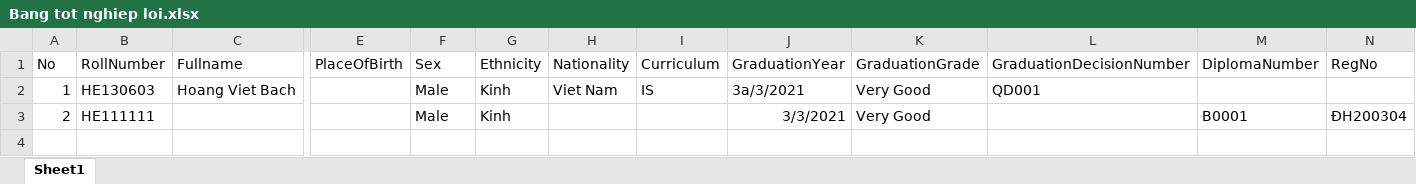
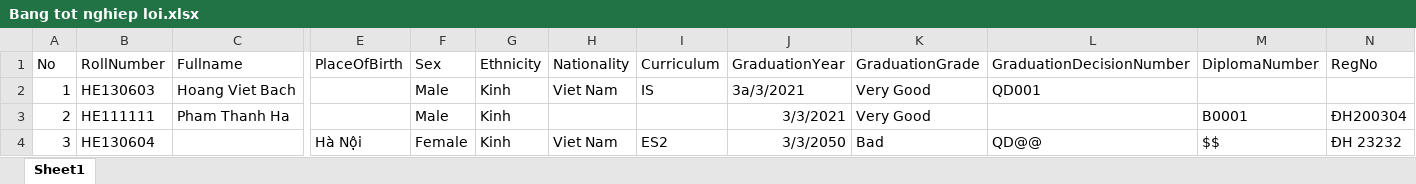
Before and after one commit to phtri/eCert, an Excel workbook: eCert/Uploads/Bang tot nghiep loi.xlsx, sheet Sheet1, drawn as a sheet; only a part is shown, gaps mark what is left out; values as stored, in another font and other column widths than the file's, no borders; rows hold the shown columns only; the diff names each change by its address in the sheet, - before the commit and + after, or states it on an @@ line.

Commit message:
test import diploma -Admin

```diff
--- a/eCert/Uploads/Bang tot nghiep loi.xlsx (sheet Sheet1)
+++ b/eCert/Uploads/Bang tot nghiep loi.xlsx (sheet Sheet1)
-C3 (Fullname): (empty)
+C3 (Fullname): Pham Thanh Ha
+row 4: 3 | HE130604 |  | Hà Nội | Female | Kinh | Viet Nam | ES2 | 3/3/2050 | Bad | QD@@ | $$ | ĐH 23232
```
